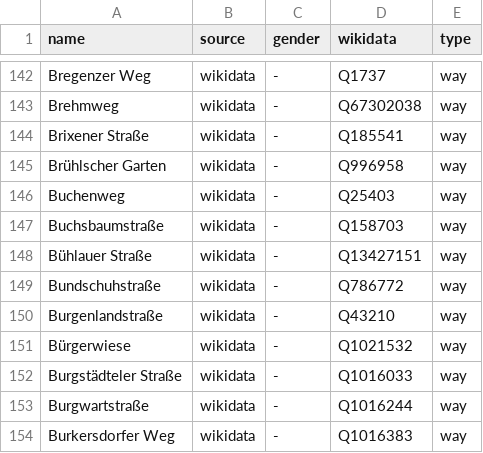
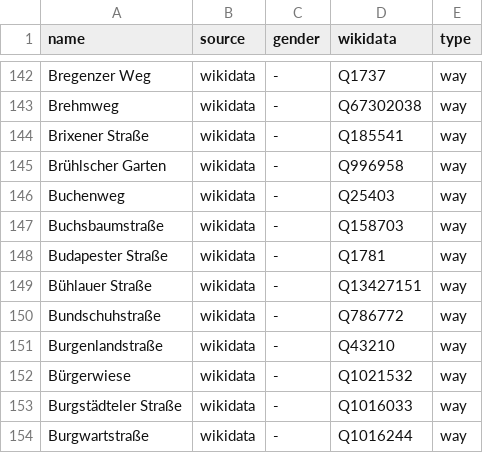
Before and after one commit to EqualStreetNames/equalstreetnames-dresden, a CSV file: data/gender.csv, drawn as a sheet; only a part is shown, gaps mark what is left out; the shorter side is filled out with more unchanged rows.

```diff
--- a/data/gender.csv
+++ b/data/gender.csv
@@ -147,2 +147,3 @@ Buchenweg,wikidata,-,Q25403,way
 Buchsbaumstraße,wikidata,-,Q158703,way
+"Budapester Straße",wikidata,-,Q1781,way
 "Bühlauer Straße",wikidata,-,Q13427151,way
```
Also changed, not shown: data/other.csv, 2 other files.
